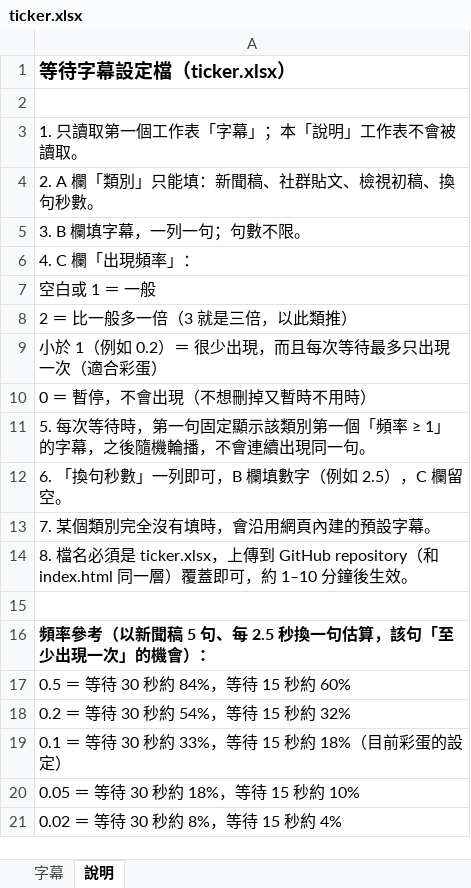
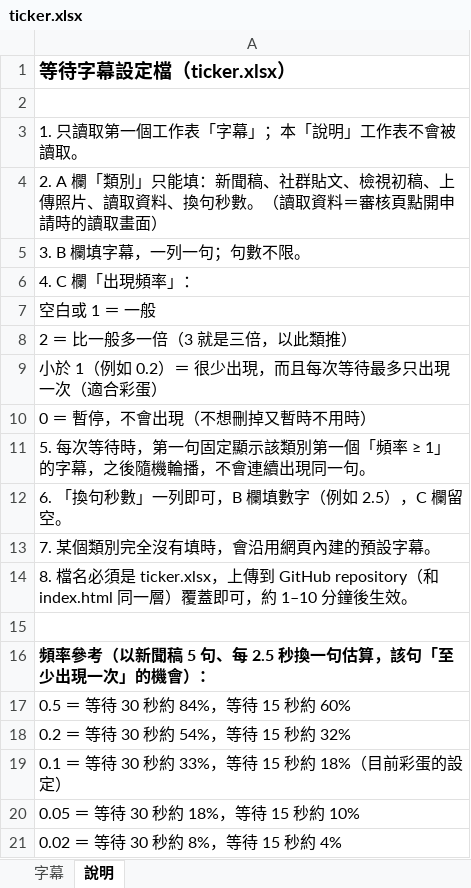
Before and after one commit to KHTechPR/App, an Excel workbook: ticker.xlsx, sheet 說明, drawn as a sheet; values as stored, in another font and other column widths than the file's, no borders; the diff names each change by its address in the sheet, - before the commit and + after, or states it on an @@ line.

```diff
--- a/ticker.xlsx (sheet 說明)
+++ b/ticker.xlsx (sheet 說明)
-A4: …視初稿、換句秒數。
+A4: …視初稿、上傳照片、讀取資料、換句秒數。（讀取資料＝審核頁點開申請時的讀取畫面）
```
Also changed, not shown: sheet 字幕, 2 other files.
